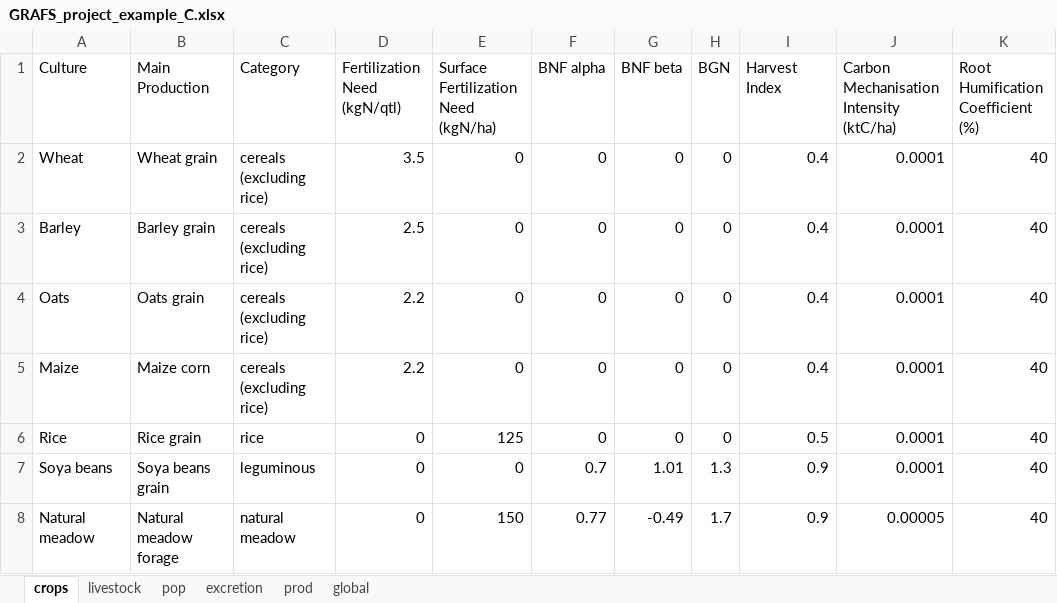
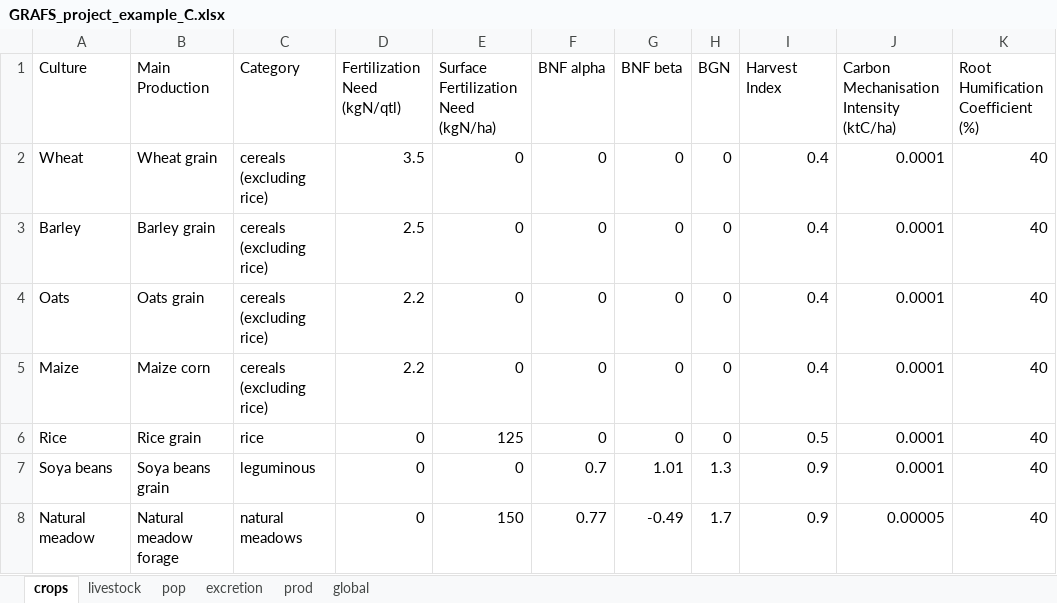
Before and after one commit to AdrienFausteGay/GRAFS-E, an Excel workbook: example/GRAFS_project_example_C.xlsx, sheet crops, drawn as a sheet; only a part is shown; values as stored, in another font and other column widths than the file's, no borders; the diff names each change by its address in the sheet, - before the commit and + after, or states it on an @@ line.

Commit message:
Correction du nom des typologie des cultures (case)

```diff
--- a/example/GRAFS_project_example_C.xlsx (sheet crops)
+++ b/example/GRAFS_project_example_C.xlsx (sheet crops)
-C8 (Category): natural meadow
+C8 (Category): natural meadows
```
Also changed, not shown: sheet prod, example/GRAFS_data_example_N.xlsx, example/GRAFS_project_example_N.xlsx, 5 other files.
